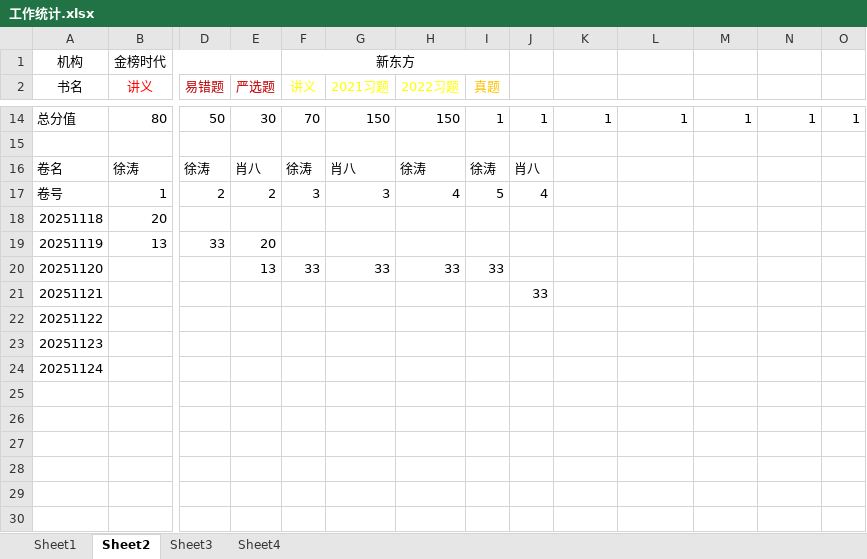
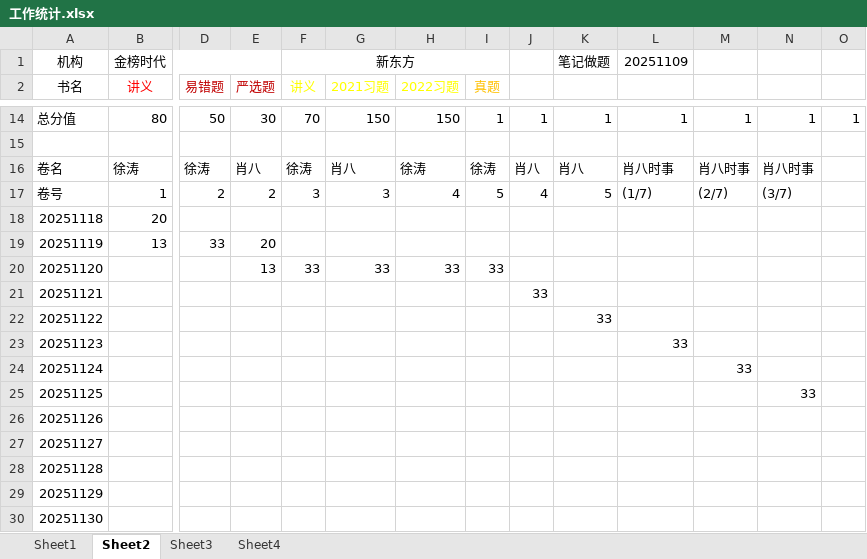
Before and after one commit to AlucardNosferatu/NPEE, an Excel workbook: 工作统计.xlsx, sheet Sheet2, drawn as a sheet; only a part is shown, gaps mark what is left out; values as stored, in another font and other column widths than the file's, no borders; rows hold the shown columns only; the diff names each change by its address in the sheet, - before the commit and + after, or states it on an @@ line.

```diff
--- a/工作统计.xlsx (sheet Sheet2)
+++ b/工作统计.xlsx (sheet Sheet2)
-K1: (empty)
+K1: 笔记做题
-L1: (empty)
+L1: 20251109
-K16: (empty)
+K16: 肖八
-L16: (empty)
+L16: 肖八时事
-M16: (empty)
+M16: 肖八时事
-N16: (empty)
+N16: 肖八时事
-K17: (empty)
+K17: 5
-L17: (empty)
+L17: (1/7)
-M17: (empty)
+M17: (2/7)
-N17: (empty)
+N17: (3/7)
-K22: (empty)
+K22: 33
-L23: (empty)
+L23: 33
-M24: (empty)
+M24: 33
+row 25: 20251125 |  |  |  |  |  |  |  |  |  |  |  | 33
+row 26: 20251126
+row 27: 20251127
+row 28: 20251128
+row 29: 20251129
+row 30: 20251130
```
Also changed, not shown: sheet Sheet1, sheet Sheet4, sheet Sheet3, hidden cells, charts or pictures, 工作报告.xlsx, 工作日志.xlsx.
